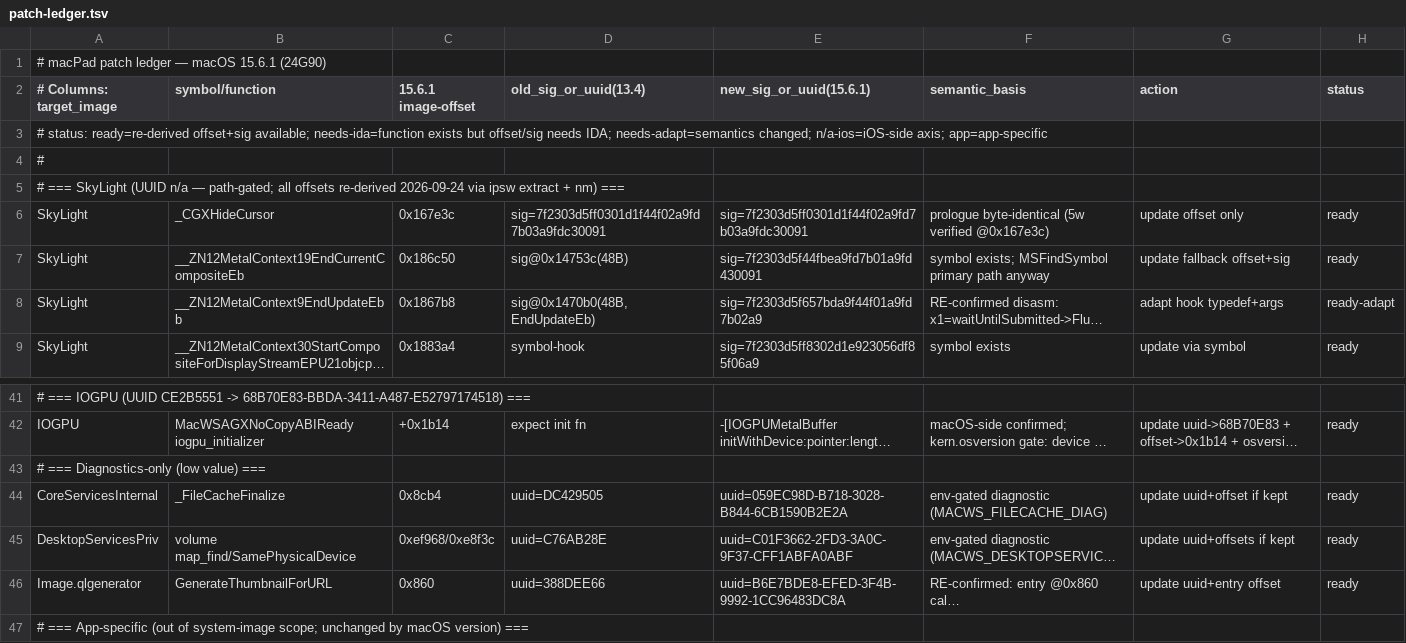
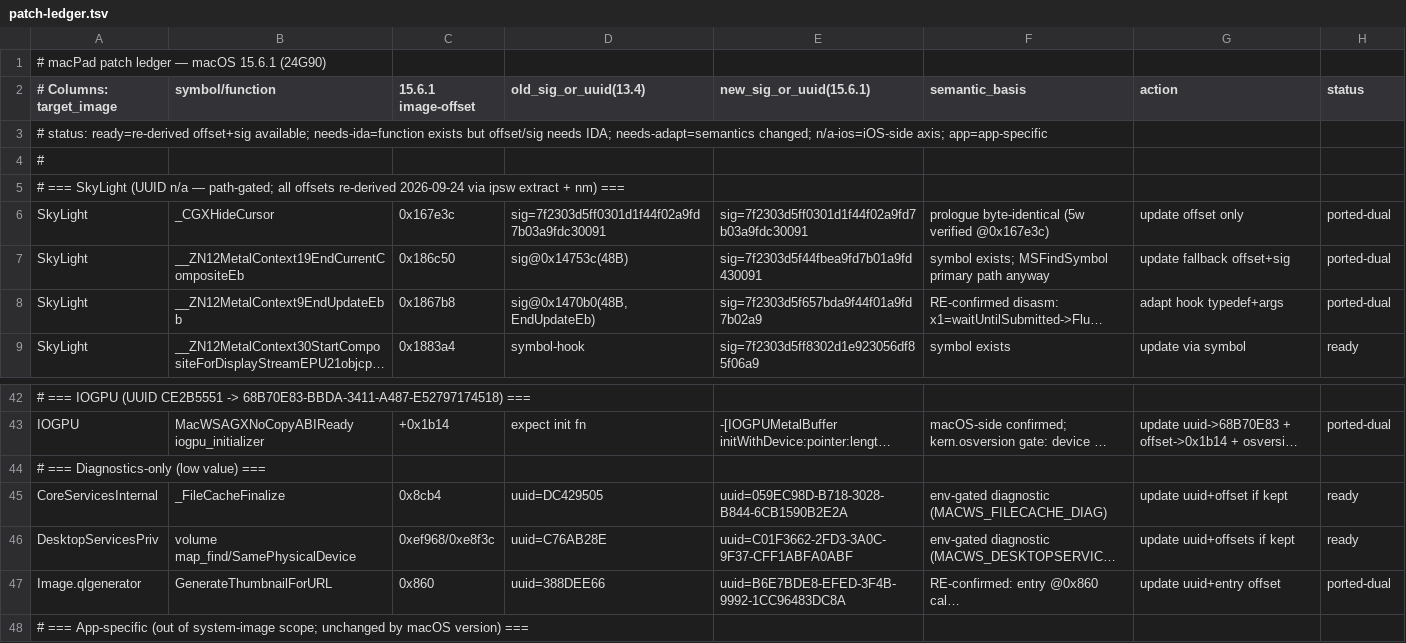
Before and after one commit to zenkernelsam/macPad, a TSV file: docs/porting/patch-ledger.tsv, drawn as a sheet; only a part is shown, gaps mark what is left out; long unchanged cells end in …; addresses are those after the commit; the diff covers the shown part only; the diff names each change by its address in the sheet, - before the commit and + after, or states it on an @@ line.

```diff
--- a/docs/porting/patch-ledger.tsv
+++ b/docs/porting/patch-ledger.tsv
-H6:H7 (status): ready
+H6:H7 (status): ported-dual
-H8 (status): ready-adapt
+H8 (status): ported-dual
-H43 (status): ready
+H43 (status): ported-dual
-H47 (status): ready
+H47 (status): ported-dual
```
Also changed, not shown: 1 added row and 23 edited cells elsewhere in this file, 4 other files.
